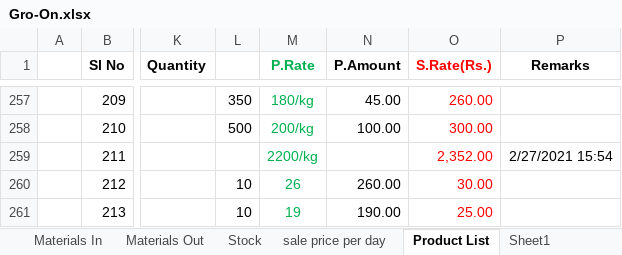
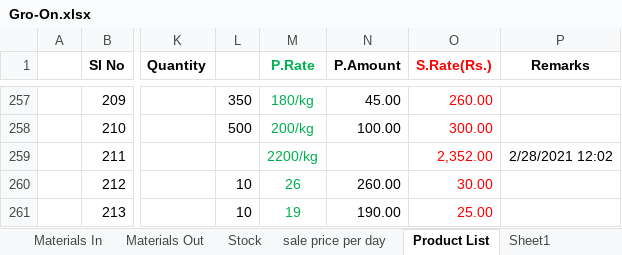
Before and after one commit to snbd450/groongit, an Excel workbook: Gro-On.xlsx, sheet Product List, drawn as a sheet; only a part is shown, gaps mark what is left out; values as stored, in another font and other column widths than the file's, no borders; the diff names each change by its address in the sheet, - before the commit and + after, or states it on an @@ line.

```diff
--- a/Gro-On.xlsx (sheet Product List)
+++ b/Gro-On.xlsx (sheet Product List)
-P259 (Remarks): 2/27/2021 15:54
+P259 (Remarks): 2/28/2021 12:02
```
Also changed, not shown: sheet Expenditure, sheet sale price per day, Daily_Sale_Entry.xlsx, 8 other files.
